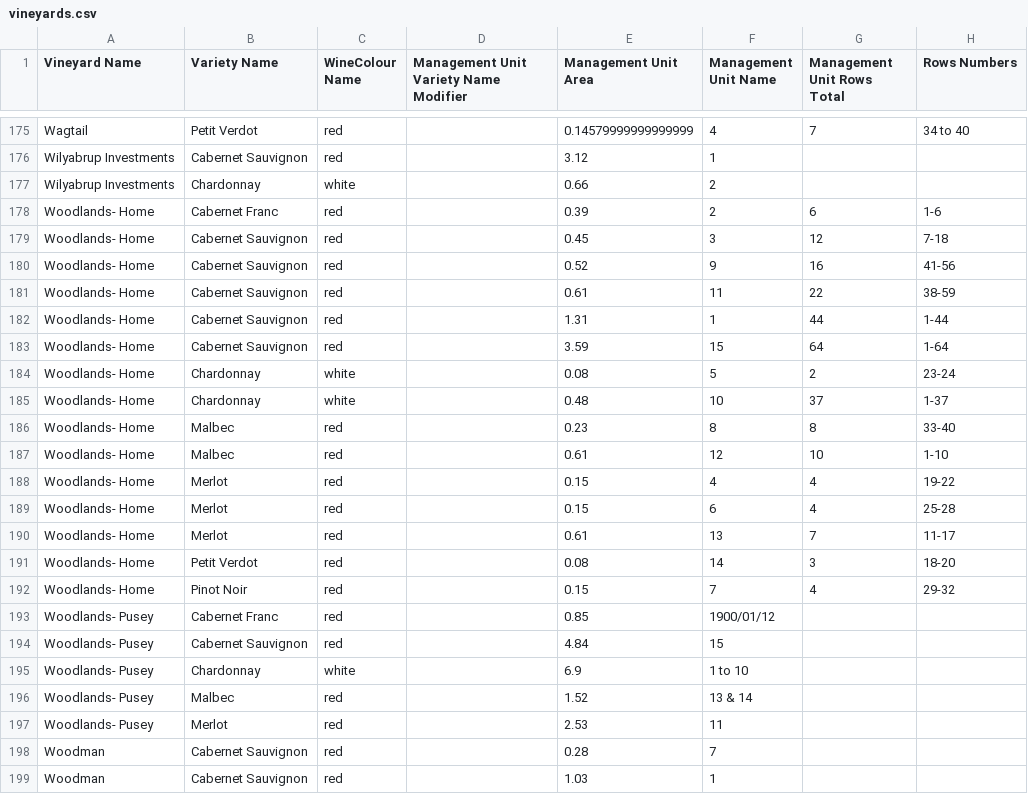
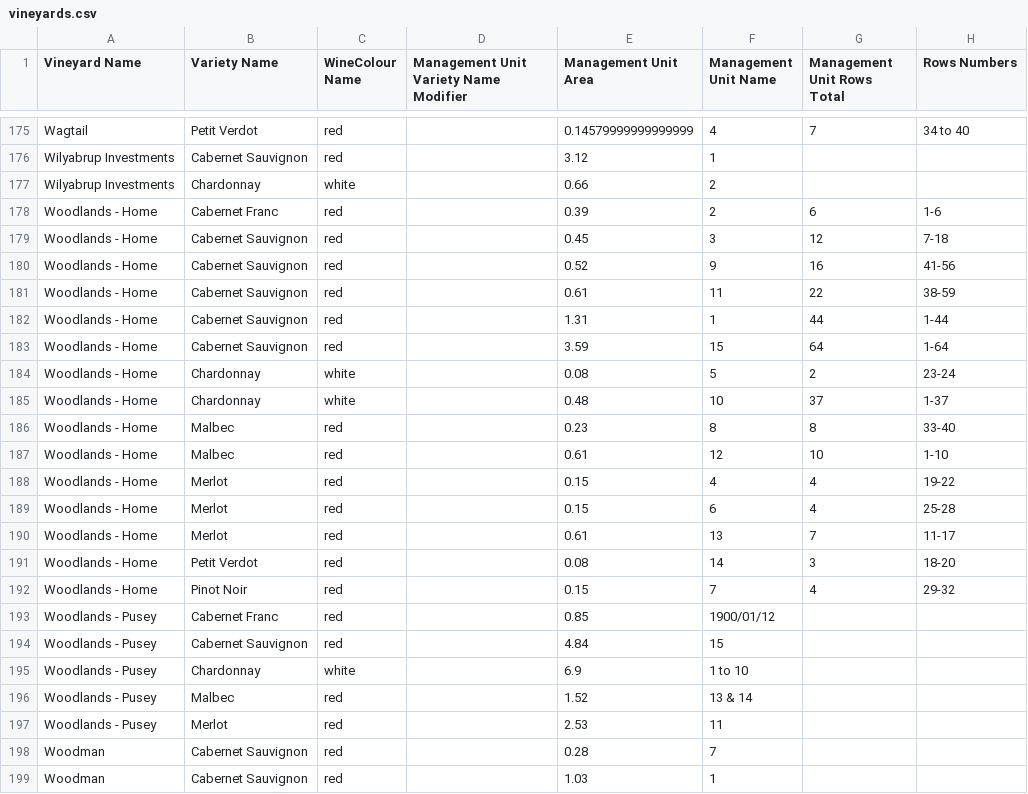
Before and after one commit to harrywykman/vine, a CSV file: data_import_scripts/vineyards.csv, drawn as a sheet; only a part is shown, gaps mark what is left out; the diff covers the shown part only; the diff names each change by its address in the sheet, - before the commit and + after, or states it on an @@ line.

```diff
--- a/data_import_scripts/vineyards.csv
+++ b/data_import_scripts/vineyards.csv
-A178:A192 (Vineyard Name): Woodlands- Home
+A178:A192 (Vineyard Name): Woodlands - Home
-A193:A197 (Vineyard Name): Woodlands- Pusey
+A193:A197 (Vineyard Name): Woodlands - Pusey
```
Also changed, not shown: 28 edited cells elsewhere in this file, data_import_scripts/varieties.csv, 21 other files.
